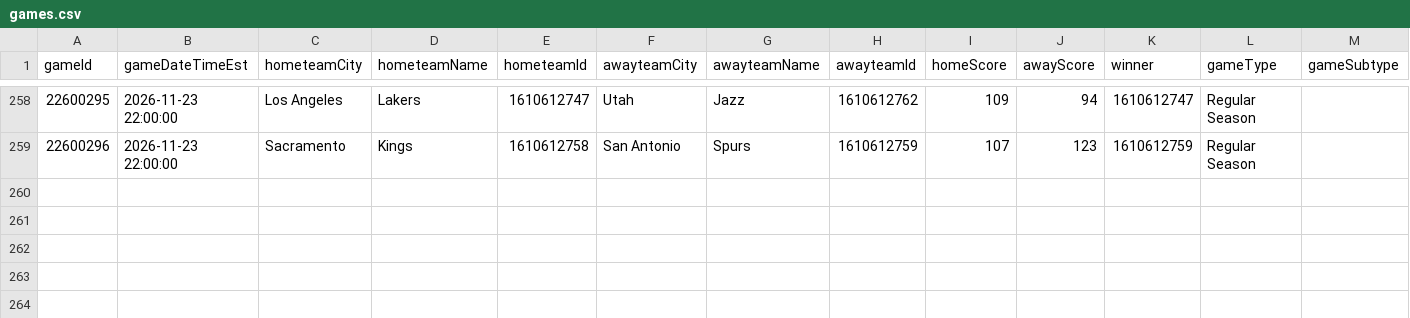
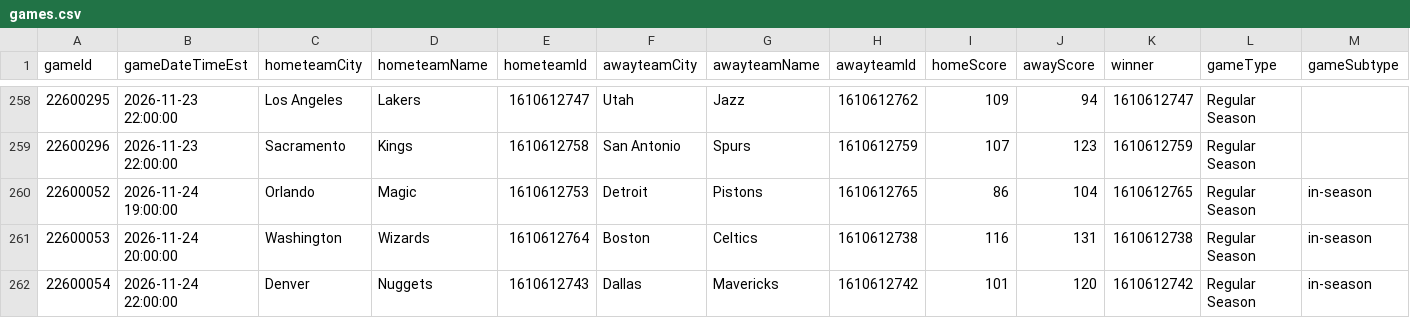
Before and after one commit to jsierrahoopshype/nba-attendance, a CSV file: data/live/2027/games.csv, drawn as a sheet; only a part is shown, gaps mark what is left out; rows hold the shown columns only; the diff names each change by its address in the sheet, - before the commit and + after, or states it on an @@ line.

```diff
--- a/data/live/2027/games.csv
+++ b/data/live/2027/games.csv
+row 260: 22600052 | 2026-11-24 19:00:00 | Orlando | Magic | 1610612753 | Detroit | Pistons | 1610612765 | 86 | 104 | 1610612765 | Regular Season | in-season
+row 261: 22600053 | 2026-11-24 20:00:00 | Washington | Wizards | 1610612764 | Boston | Celtics | 1610612738 | 116 | 131 | 1610612738 | Regular Season | in-season
+row 262: 22600054 | 2026-11-24 22:00:00 | Denver | Nuggets | 1610612743 | Dallas | Mavericks | 1610612742 | 101 | 120 | 1610612742 | Regular Season | in-season
```
Also changed, not shown: 2 other files.
